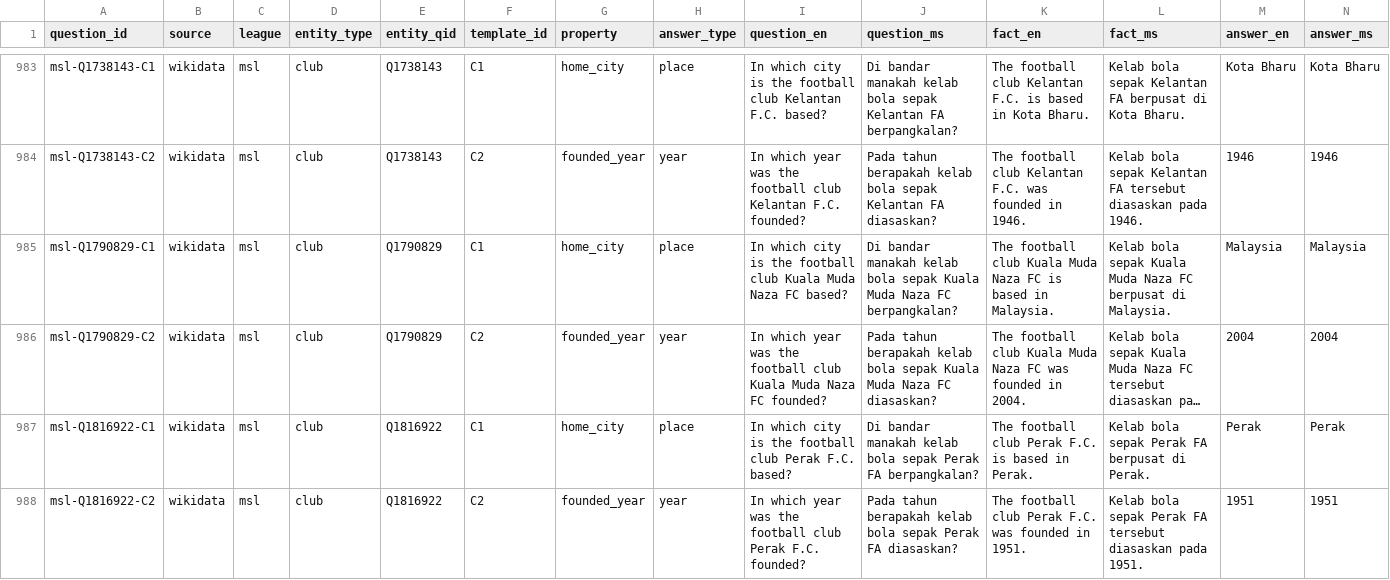
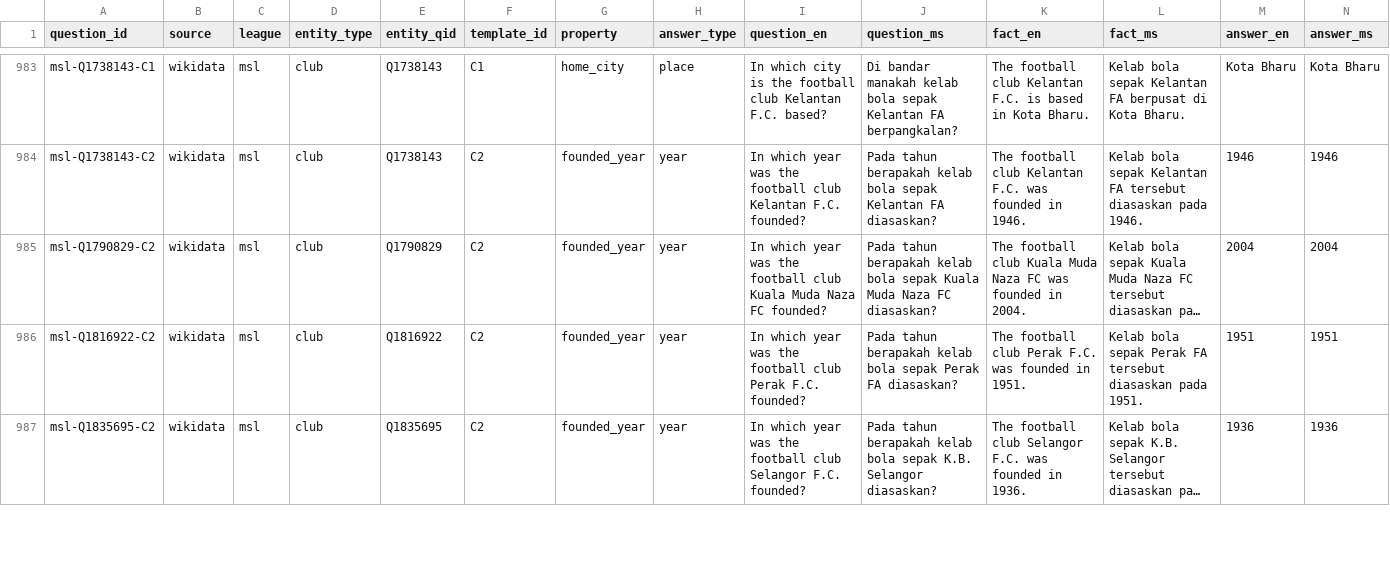
Before and after one commit to ammarhafiy/ds440-language-gap, a CSV file: data/questions/questions_final.csv, drawn as a sheet; only a part is shown, gaps mark what is left out; the shorter side is filled out with more unchanged rows; long unchanged cells end in …; rows hold the shown columns only; the diff covers the shown part only; the diff names each change by its address in the sheet, - before the commit and + after, or states it on an @@ line.

```diff
--- a/data/questions/questions_final.csv
+++ b/data/questions/questions_final.csv
-row 985: msl-Q1790829-C1 | wikidata | msl | club | Q1790829 | C1 | home_city | place | In which city is the football club Kuala Muda Naza FC based? | Di bandar manakah kelab bola sepak Kuala Muda Naza FC berpangkalan? | The football club Kuala Muda Naza FC is based in Malaysia. | Kelab bola sepak Kuala Muda Naza FC berpusat di Malaysia. | Malaysia | Malaysia
-row 987: msl-Q1816922-C1 | wikidata | msl | club | Q1816922 | C1 | home_city | place | In which city is the football club Perak F.C. based? | Di bandar manakah kelab bola sepak Perak FA berpangkalan? | The football club Perak F.C. is based in Perak. | Kelab bola sepak Perak FA berpusat di Perak. | Perak | Perak
```
Also changed, not shown: 3 removed rows and 2 edited cells elsewhere in this file, 8 other files.
